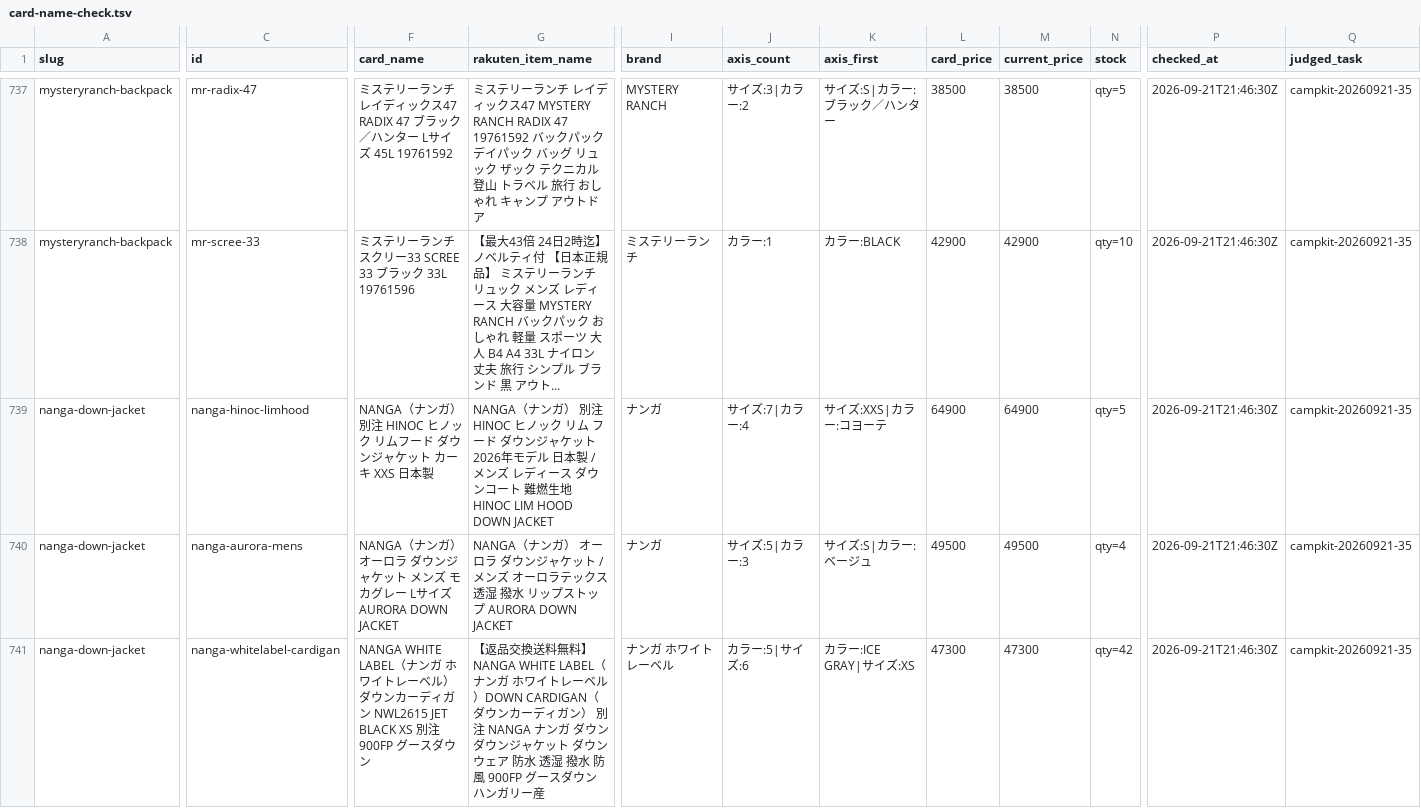
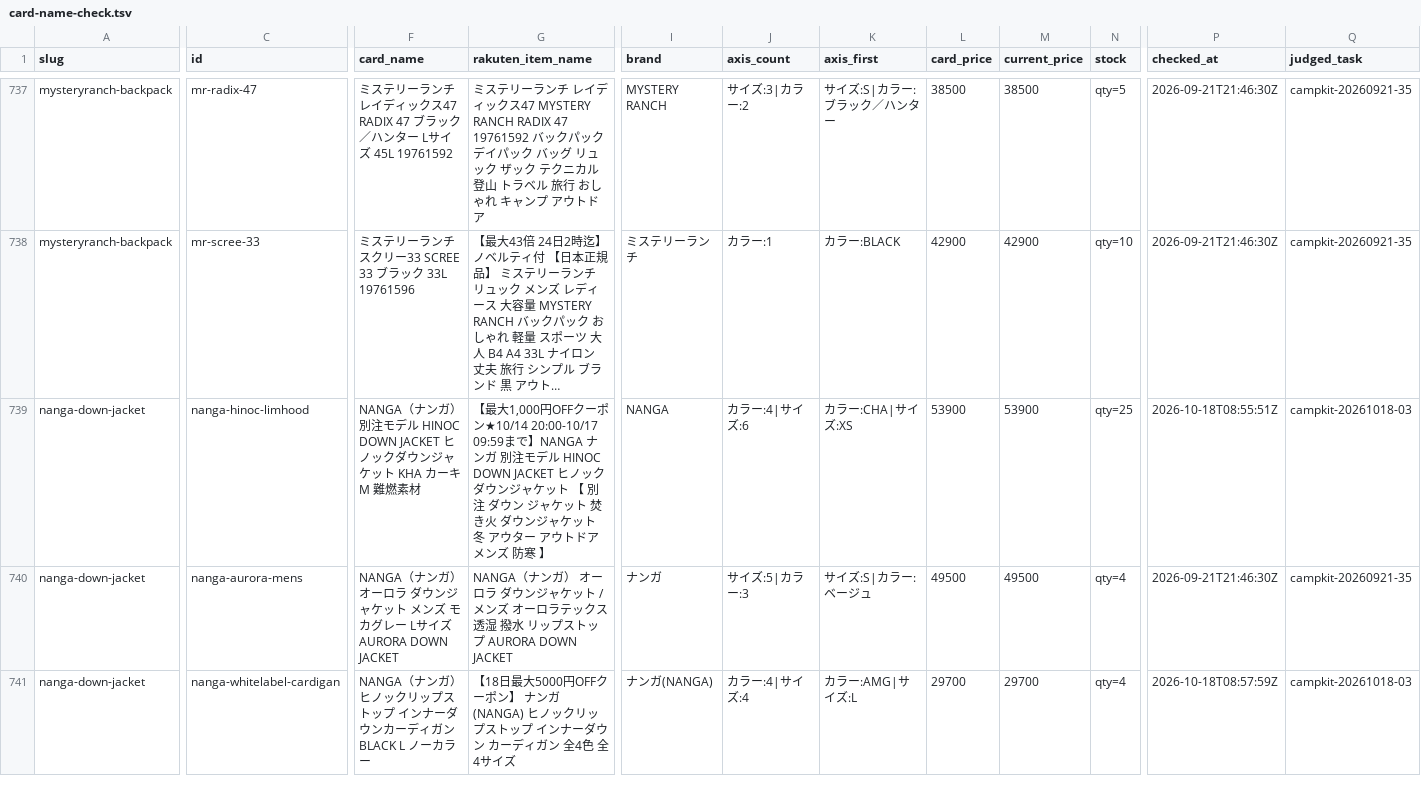
Before and after one commit to tanoue-boop/camp-kit-guide, a TSV file: _file/card-name-check.tsv, drawn as a sheet; only a part is shown, gaps mark what is left out; long unchanged cells end in …; the diff covers the shown part only; the diff names each change by its address in the sheet, - before the commit and + after, or states it on an @@ line.

```diff
--- a/_file/card-name-check.tsv
+++ b/_file/card-name-check.tsv
-F739 (card_name): …） 別注 HINOC ヒノック リムフード ダウンジャケット カーキ XXS 日本製
+F739 (card_name): …） 別注モデル HINOC DOWN JACKET ヒノックダウンジャケット KHA カーキ M 難燃素材
-G739 (rakuten_item_name): NANGA（ナンガ） 別注 HINOC ヒノック リム フード ダウンジャケット 2026年モデル 日本製 / メンズ レディース ダウンコート 難燃生地 HINOC LIM HOOD DOWN JACKET
+G739 (rakuten_item_name): 【最大1,000円OFFクーポン★10/14 20:00-10/17 09:59まで】NANGA ナンガ 別注モデル HINOC DOWN JACKET ヒノックダウンジャケット 【 別注 ダウン ジャケット 焚き火 ダウンジャケット 冬 アウター アウトドア メンズ 防寒 】
-I739 (brand): ナンガ
+I739 (brand): NANGA
-J739 (axis_count): サイズ:7|カラー:4
+J739 (axis_count): カラー:4|サイズ:6
-K739 (axis_first): サイズ:XXS|カラー:コヨーテ
+K739 (axis_first): カラー:CHA|サイズ:XS
-L739 (card_price): 64900
+L739 (card_price): 53900
-M739 (current_price): 64900
+M739 (current_price): 53900
-N739 (stock): qty=5
+N739 (stock): qty=25
-P739 (checked_at): 2026-09-21T21:46:30Z
+P739 (checked_at): 2026-10-18T08:55:51Z
-Q739 (judged_task): campkit-20260921-35
+Q739 (judged_task): campkit-20261018-03
-F741 (card_name): NANGA WHITE LABEL（ナンガ ホワイトレーベル） ダウンカーディガン NWL2615 JET BLACK XS 別注 900FP グースダウン
+F741 (card_name): NANGA（ナンガ） ヒノックリップストップ インナーダウンカーディガン BLACK L ノーカラー
-G741 (rakuten_item_name): 【返品交換送料無料】NANGA WHITE LABEL（ナンガ ホワイトレーベル）DOWN CARDIGAN（ダウンカーディガン） 別注 NANGA ナンガ ダウン ダウンジャケット ダウンウェア 防水 透湿 撥水 防風 900FP グースダウン ハンガリー産
+G741 (rakuten_item_name): 【18日最大5000円OFFクーポン】 ナンガ(NANGA) ヒノックリップストップ インナーダウン カーディガン 全4色 全4サイズ
-I741 (brand): ナンガ ホワイトレーベル
+I741 (brand): ナンガ(NANGA)
-J741 (axis_count): カラー:5|サイズ:6
+J741 (axis_count): カラー:4|サイズ:4
-K741 (axis_first): カラー:ICE GRAY|サイズ:XS
+K741 (axis_first): カラー:AMG|サイズ:L
-L741 (card_price): 47300
+L741 (card_price): 29700
-M741 (current_price): 47300
+M741 (current_price): 29700
-N741 (stock): qty=42
+N741 (stock): qty=4
-P741 (checked_at): 2026-09-21T21:46:30Z
+P741 (checked_at): 2026-10-18T08:57:59Z
-Q741 (judged_task): campkit-20260921-35
+Q741 (judged_task): campkit-20261018-03
```
Also changed, not shown: 15 edited cells elsewhere in this file, _file/amazon-backfill-no-amazon.tsv, 5 other files.
